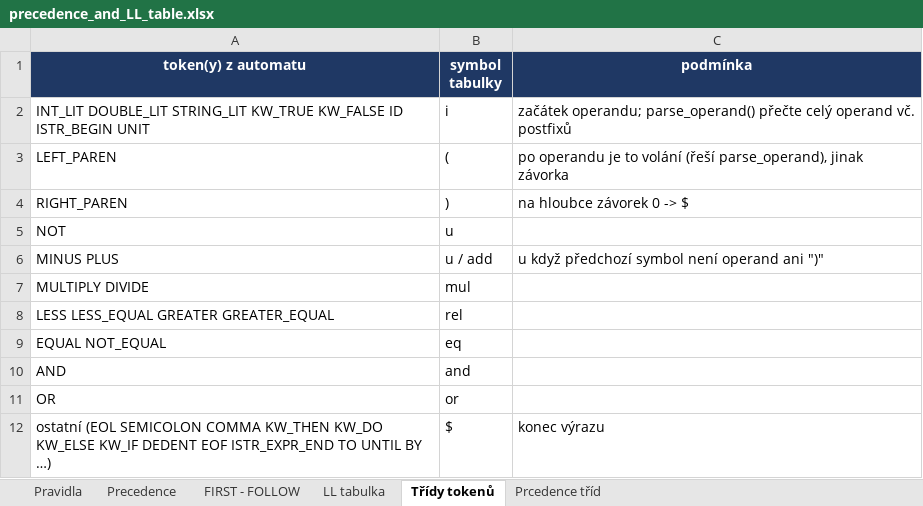
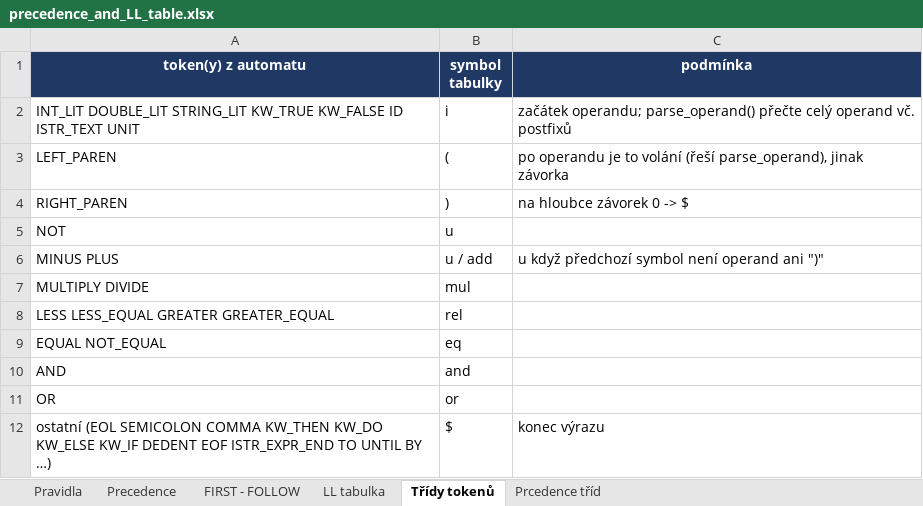
Before and after one commit to FilipK169/IFJ-Project, an Excel workbook: precedence_and_LL_table.xlsx, sheet Třídy tokenů, drawn as a sheet; values as stored, in another font and other column widths than the file's, no borders; the diff names each change by its address in the sheet, - before the commit and + after, or states it on an @@ line.

```diff
--- a/precedence_and_LL_table.xlsx (sheet Třídy tokenů)
+++ b/precedence_and_LL_table.xlsx (sheet Třídy tokenů)
-A2 (token(y) z automatu): …KW_FALSE ID ISTR_BEGIN UNIT
+A2 (token(y) z automatu): …KW_FALSE ID ISTR_TEXT UNIT
```
Also changed, not shown: sheet Pravidla, sheet FIRST - FOLLOW, sheet LL tabulka.
